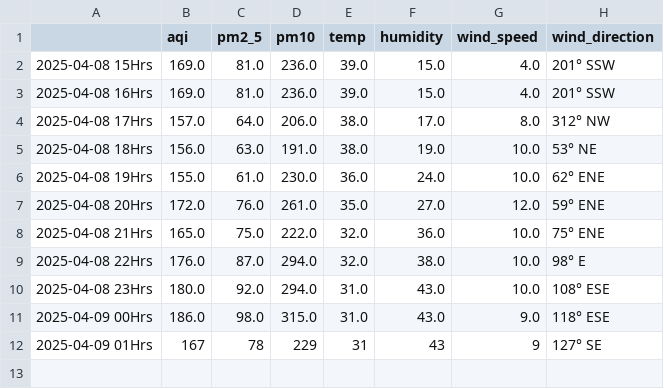
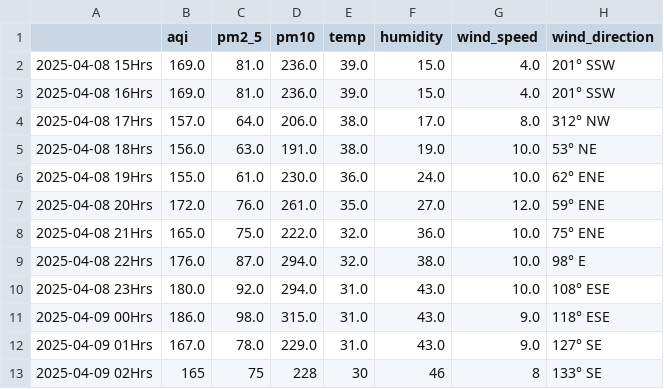
Before and after one commit to Prashant-Sharma-2056/Pollution-Tracker, a CSV file: levels_new-delhi.csv, drawn as a sheet.

```diff
--- a/levels_new-delhi.csv
+++ b/levels_new-delhi.csv
@@ -11,2 +11,3 @@
 2025-04-09 00Hrs,186.0,98.0,315.0,31.0,43.0,9.0,118° ESE
-2025-04-09 01Hrs,167,78,229,31,43,9,127° SE
+2025-04-09 01Hrs,167.0,78.0,229.0,31.0,43.0,9.0,127° SE
+2025-04-09 02Hrs,165,75,228,30,46,8,133° SE
```
Also changed, not shown: levels_greater-noida.csv, levels_hyderabad.csv, 3 other files.
